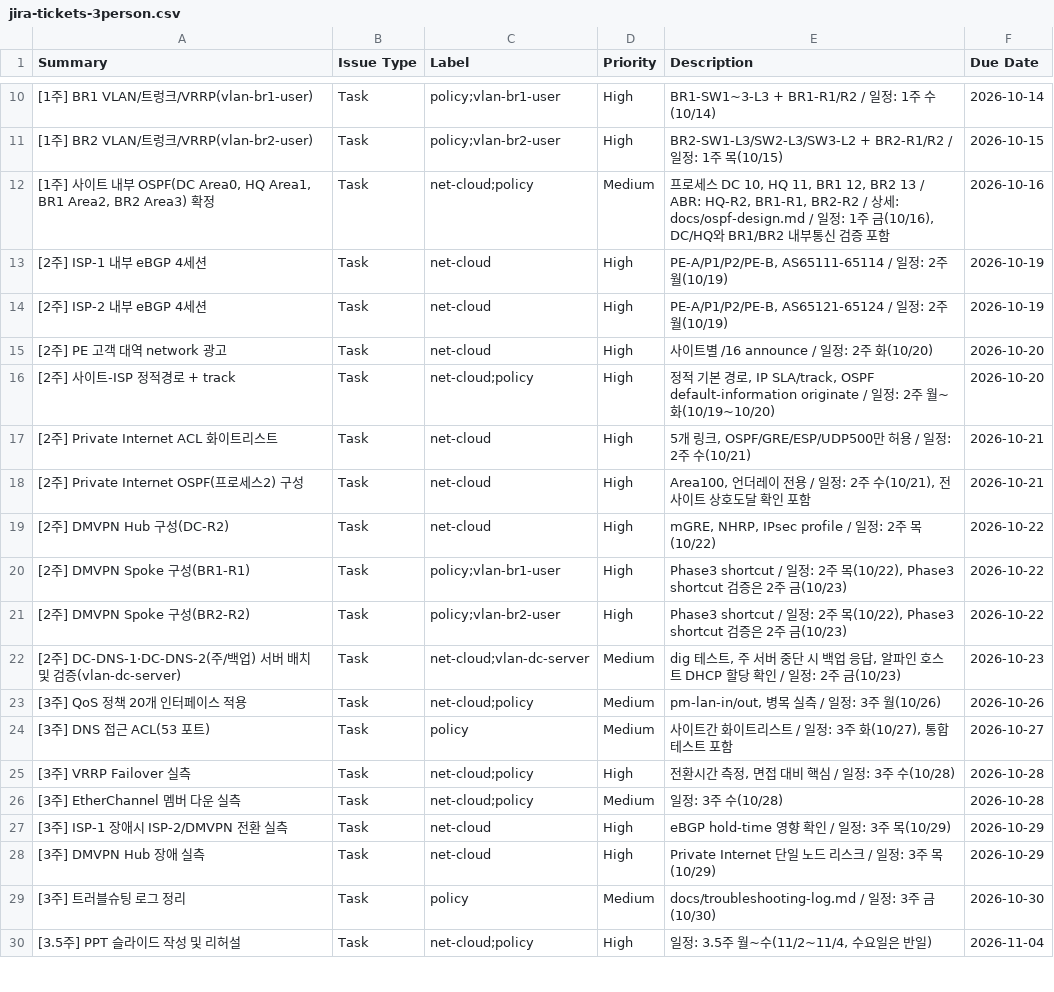
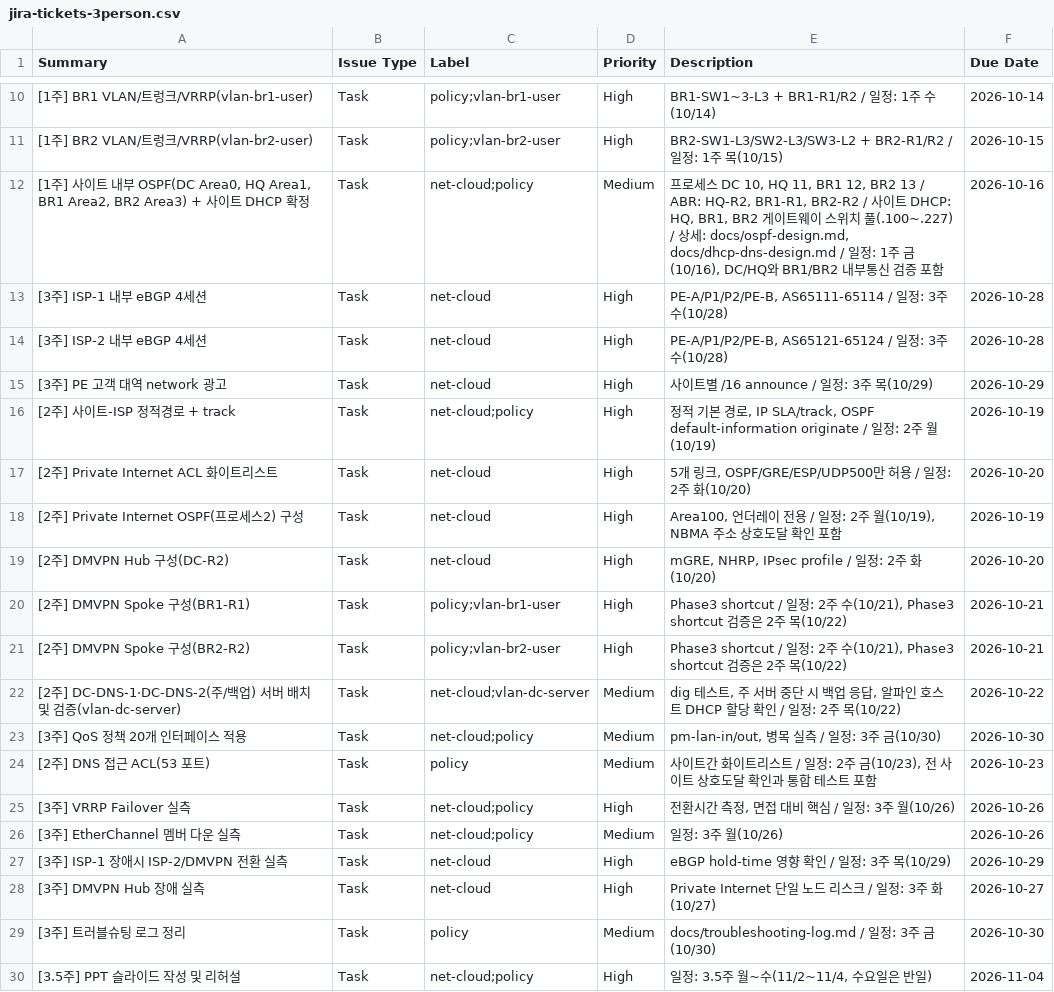
Before and after one commit to KSNAM97/multivendor-wan-dmvpn-mpls-lab, a CSV file: jira/jira-tickets-3person.csv, drawn as a sheet; only a part is shown, gaps mark what is left out; the diff covers the shown part only.

Commit message:
일정변경 bgp qos ospf dhcp 순서 변경

```diff
--- a/jira/jira-tickets-3person.csv
+++ b/jira/jira-tickets-3person.csv
@@ -11,19 +11,19 @@ Summary,Issue Type,Label,Priority,Description,Due Date
 [1주] BR2 VLAN/트렁크/VRRP(vlan-br2-user),Task,policy;vlan-br2-user,High,BR2-SW1-L3/SW2-L3/SW3-L2 + BR2-R1/R2 / 일정: 1주 목(10/15),2026-10-15
-"[1주] 사이트 내부 OSPF(DC Area0, HQ Area1, BR1 Area2, BR2 Area3) 확정",Task,net-cloud;policy,Medium,"프로세스 DC 10, HQ 11, BR1 12, BR2 13 / ABR: HQ-R2, BR1-R1, BR2-R2 / 상세: docs/ospf-design.md / 일정: 1주 금(10/16), DC/HQ와 BR1/BR2 내부통신 검증 포함",2026-10-16
-[2주] ISP-1 내부 eBGP 4세션,Task,net-cloud,High,"PE-A/P1/P2/PE-B, AS65111-65114 / 일정: 2주 월(10/19)",2026-10-19
-[2주] ISP-2 내부 eBGP 4세션,Task,net-cloud,High,"PE-A/P1/P2/PE-B, AS65121-65124 / 일정: 2주 월(10/19)",2026-10-19
-[2주] PE 고객 대역 network 광고,Task,net-cloud,High,사이트별 /16 announce / 일정: 2주 화(10/20),2026-10-20
-[2주] 사이트-ISP 정적경로 + track,Task,net-cloud;policy,High,"정적 기본 경로, IP SLA/track, OSPF default-information originate / 일정: 2주 월~화(10/19~10/20)",2026-10-20
-[2주] Private Internet ACL 화이트리스트,Task,net-cloud,High,"5개 링크, OSPF/GRE/ESP/UDP500만 허용 / 일정: 2주 수(10/21)",2026-10-21
-[2주] Private Internet OSPF(프로세스2) 구성,Task,net-cloud,High,"Area100, 언더레이 전용 / 일정: 2주 수(10/21), 전 사이트 상호도달 확인 포함",2026-10-21
-[2주] DMVPN Hub 구성(DC-R2),Task,net-cloud,High,"mGRE, NHRP, IPsec profile / 일정: 2주 목(10/22)",2026-10-22
-[2주] DMVPN Spoke 구성(BR1-R1),Task,policy;vlan-br1-user,High,"Phase3 shortcut / 일정: 2주 목(10/22), Phase3 shortcut 검증은 2주 금(10/23)",2026-10-22
-[2주] DMVPN Spoke 구성(BR2-R2),Task,policy;vlan-br2-user,High,"Phase3 shortcut / 일정: 2주 목(10/22), Phase3 shortcut 검증은 2주 금(10/23)",2026-10-22
-[2주] DC-DNS-1·DC-DNS-2(주/백업) 서버 배치 및 검증(vlan-dc-server),Task,net-cloud;vlan-dc-server,Medium,"dig 테스트, 주 서버 중단 시 백업 응답, 알파인 호스트 DHCP 할당 확인 / 일정: 2주 금(10/23)",2026-10-23
-[3주] QoS 정책 20개 인터페이스 적용,Task,net-cloud;policy,Medium,"pm-lan-in/out, 병목 실측 / 일정: 3주 월(10/26)",2026-10-26
-[3주] DNS 접근 ACL(53 포트),Task,policy,Medium,"사이트간 화이트리스트 / 일정: 3주 화(10/27), 통합 테스트 포함",2026-10-27
-[3주] VRRP Failover 실측,Task,net-cloud;policy,High,"전환시간 측정, 면접 대비 핵심 / 일정: 3주 수(10/28)",2026-10-28
-[3주] EtherChannel 멤버 다운 실측,Task,net-cloud;policy,Medium,일정: 3주 수(10/28),2026-10-28
+"[1주] 사이트 내부 OSPF(DC Area0, HQ Area1, BR1 Area2, BR2 Area3) + 사이트 DHCP 확정",Task,net-cloud;policy,Medium,"프로세스 DC 10, HQ 11, BR1 12, BR2 13 / ABR: HQ-R2, BR1-R1, BR2-R2 / 사이트 DHCP: HQ, BR1, BR2 게이트웨이 스위치 풀(.100~.227) / 상세: docs/ospf-design.md, docs/dhcp-dns-design.md / 일정: 1주 금(10/16), DC/HQ와 BR1/BR2 내부통신 검증 포함",2026-10-16
+[3주] ISP-1 내부 eBGP 4세션,Task,net-cloud,High,"PE-A/P1/P2/PE-B, AS65111-65114 / 일정: 3주 수(10/28)",2026-10-28
+[3주] ISP-2 내부 eBGP 4세션,Task,net-cloud,High,"PE-A/P1/P2/PE-B, AS65121-65124 / 일정: 3주 수(10/28)",2026-10-28
+[3주] PE 고객 대역 network 광고,Task,net-cloud,High,사이트별 /16 announce / 일정: 3주 목(10/29),2026-10-29
+[2주] 사이트-ISP 정적경로 + track,Task,net-cloud;policy,High,"정적 기본 경로, IP SLA/track, OSPF default-information originate / 일정: 2주 월(10/19)",2026-10-19
+[2주] Private Internet ACL 화이트리스트,Task,net-cloud,High,"5개 링크, OSPF/GRE/ESP/UDP500만 허용 / 일정: 2주 화(10/20)",2026-10-20
+[2주] Private Internet OSPF(프로세스2) 구성,Task,net-cloud,High,"Area100, 언더레이 전용 / 일정: 2주 월(10/19), NBMA 주소 상호도달 확인 포함",2026-10-19
+[2주] DMVPN Hub 구성(DC-R2),Task,net-cloud,High,"mGRE, NHRP, IPsec profile / 일정: 2주 화(10/20)",2026-10-20
+[2주] DMVPN Spoke 구성(BR1-R1),Task,policy;vlan-br1-user,High,"Phase3 shortcut / 일정: 2주 수(10/21), Phase3 shortcut 검증은 2주 목(10/22)",2026-10-21
+[2주] DMVPN Spoke 구성(BR2-R2),Task,policy;vlan-br2-user,High,"Phase3 shortcut / 일정: 2주 수(10/21), Phase3 shortcut 검증은 2주 목(10/22)",2026-10-21
+[2주] DC-DNS-1·DC-DNS-2(주/백업) 서버 배치 및 검증(vlan-dc-server),Task,net-cloud;vlan-dc-server,Medium,"dig 테스트, 주 서버 중단 시 백업 응답, 알파인 호스트 DHCP 할당 확인 / 일정: 2주 목(10/22)",2026-10-22
+[3주] QoS 정책 20개 인터페이스 적용,Task,net-cloud;policy,Medium,"pm-lan-in/out, 병목 실측 / 일정: 3주 금(10/30)",2026-10-30
+[2주] DNS 접근 ACL(53 포트),Task,policy,Medium,"사이트간 화이트리스트 / 일정: 2주 금(10/23), 전 사이트 상호도달 확인과 통합 테스트 포함",2026-10-23
+[3주] VRRP Failover 실측,Task,net-cloud;policy,High,"전환시간 측정, 면접 대비 핵심 / 일정: 3주 월(10/26)",2026-10-26
+[3주] EtherChannel 멤버 다운 실측,Task,net-cloud;policy,Medium,일정: 3주 월(10/26),2026-10-26
 [3주] ISP-1 장애시 ISP-2/DMVPN 전환 실측,Task,net-cloud,High,eBGP hold-time 영향 확인 / 일정: 3주 목(10/29),2026-10-29
-[3주] DMVPN Hub 장애 실측,Task,net-cloud,High,Private Internet 단일 노드 리스크 / 일정: 3주 목(10/29),2026-10-29
+[3주] DMVPN Hub 장애 실측,Task,net-cloud,High,Private Internet 단일 노드 리스크 / 일정: 3주 화(10/27),2026-10-27
 [3주] 트러블슈팅 로그 정리,Task,policy,Medium,docs/troubleshooting-log.md / 일정: 3주 금(10/30),2026-10-30
```
Also changed, not shown: 2 edited cells elsewhere in this file, 8 other files.
